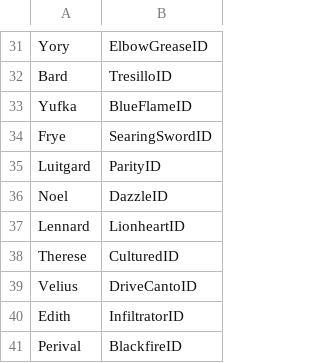
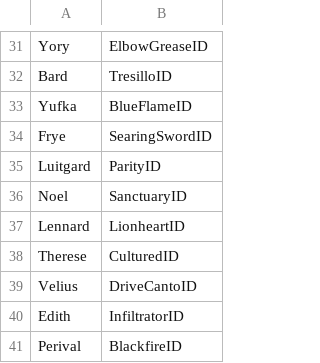
Before and after one commit to devvyyy/Devvy-Hack, a CSV file: Tables/FE8 Nightmare modules/Skills/FE8 Personal Skill Editor.csv, drawn as a sheet; only a part is shown, gaps mark what is left out.

Commit message:
before flight
- alacrity/willpower skill changes
- 25 timeskip portraits

```diff
--- a/Tables/FE8 Nightmare modules/Skills/FE8 Personal Skill Editor.csv
+++ b/Tables/FE8 Nightmare modules/Skills/FE8 Personal Skill Editor.csv
@@ -35,3 +35,3 @@ Frye,SearingSwordID
 Luitgard,ParityID
-Noel,DazzleID
+Noel,SanctuaryID
 Lennard,LionheartID
```
Also changed, not shown: 32 other files.
